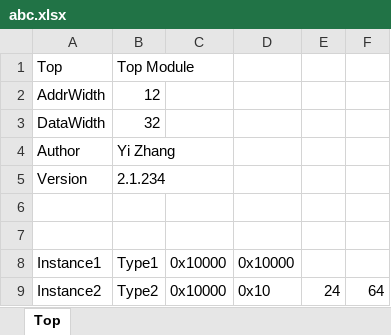
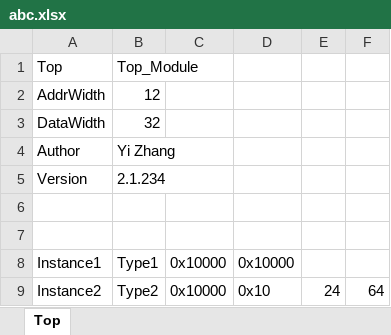
Before and after one commit to zhangyiant/RegisterPrinter, an Excel workbook: abc.xlsx, sheet Top, drawn as a sheet; values as stored, in another font and other column widths than the file's, no borders; the diff names each change by its address in the sheet, - before the commit and + after, or states it on an @@ line.

Commit message:
Update test excel.

```diff
--- a/abc.xlsx (sheet Top)
+++ b/abc.xlsx (sheet Top)
-B1: Top Module
+B1: Top_Module
```
